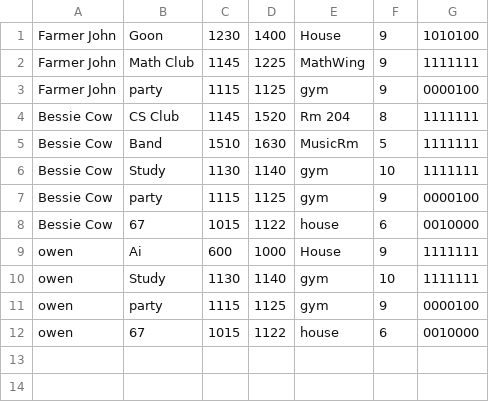
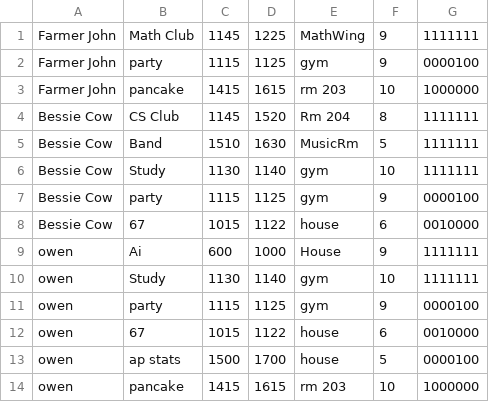
Before and after one commit to Kevin09sun/Schedule-Builder, a CSV file: ScheduleBuilder/resources/user.csv, drawn as a sheet.

```diff
--- a/ScheduleBuilder/resources/user.csv
+++ b/ScheduleBuilder/resources/user.csv
@@ -1,4 +1,4 @@
-Farmer John,Goon,1230,1400,House,9,1010100
 Farmer John,Math Club,1145,1225,MathWing,9,1111111
 Farmer John,party,1115,1125,gym,9,0000100
+Farmer John,pancake,1415,1615,rm 203,10,1000000
 Bessie Cow,CS Club,1145,1520,Rm 204,8,1111111
@@ -12 +12,3 @@ owen,party,1115,1125,gym,9,0000100
 owen,67,1015,1122,house,6,0010000
+owen,ap stats,1500,1700,house,5,0000100
+owen,pancake,1415,1615,rm 203,10,1000000
```
Also changed, not shown: 3 other files.
